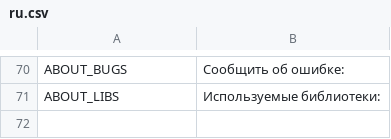
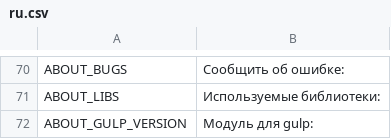
Before and after one commit to odrick/free-tex-packer, a CSV file: dist/static/localization/ru.csv, drawn as a sheet; only a part is shown, gaps mark what is left out; the diff names each change by its address in the sheet, - before the commit and + after, or states it on an @@ line.

Commit message:
update about

```diff
--- a/dist/static/localization/ru.csv
+++ b/dist/static/localization/ru.csv
+row 72: ABOUT_GULP_VERSION | Модуль для gulp:
```
Also changed, not shown: dist/static/localization/en.csv, 4 other files.
